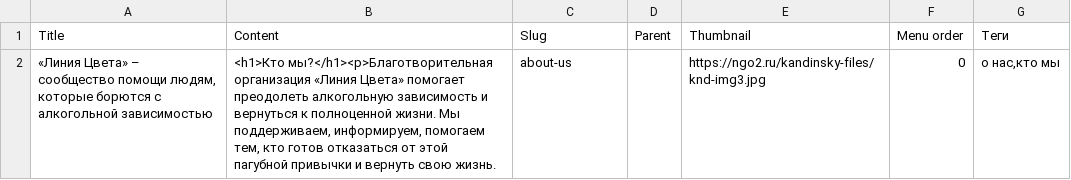
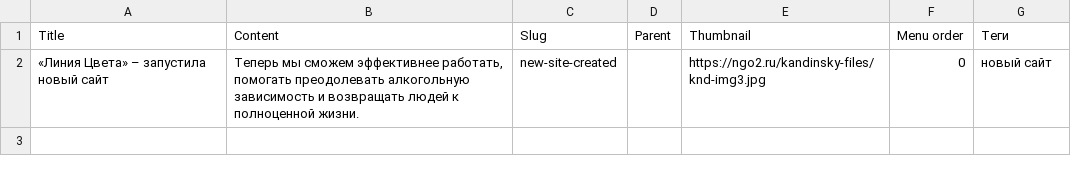
Before and after one commit to Teplitsa/kandinsky, a CSV file: wp-content/themes/kandinsky/modules/starter/csv/posts.csv, drawn as a sheet; removed rows and columns are numbered as before the commit, all else as after; the diff names each change by its address in the sheet, - before the commit and + after, or states it on an @@ line.

Commit message:
sample pages added main menu items added

```diff
--- a/wp-content/themes/kandinsky/modules/starter/csv/posts.csv
+++ b/wp-content/themes/kandinsky/modules/starter/csv/posts.csv
-row 2: «Линия Цвета» – сообщество помощи людям, которые борются с алкогольной зависимостью | <h1>Кто мы?</h1><p>Благотворительная организация «Линия Цвета» помогает преодолеть алкогольную зависимость и вернуться к полноценной жизни. Мы поддерживаем, информируем, помогаем тем, кто готов отказаться от этой пагубной привычки и вернуть свою жизнь. | about-us |  | https://ngo2.ru/kandinsky-files/knd-img3.jpg | 0 | о нас,кто мы
+row 2: «Линия Цвета» – запустила новый сайт | Теперь мы сможем эффективнее работать, помогать преодолевать алкогольную зависимость и возвращать людей к полноценной жизни. | new-site-created |  | https://ngo2.ru/kandinsky-files/knd-img3.jpg | 0 | новый сайт
```
Also changed, not shown: 3 other files.
